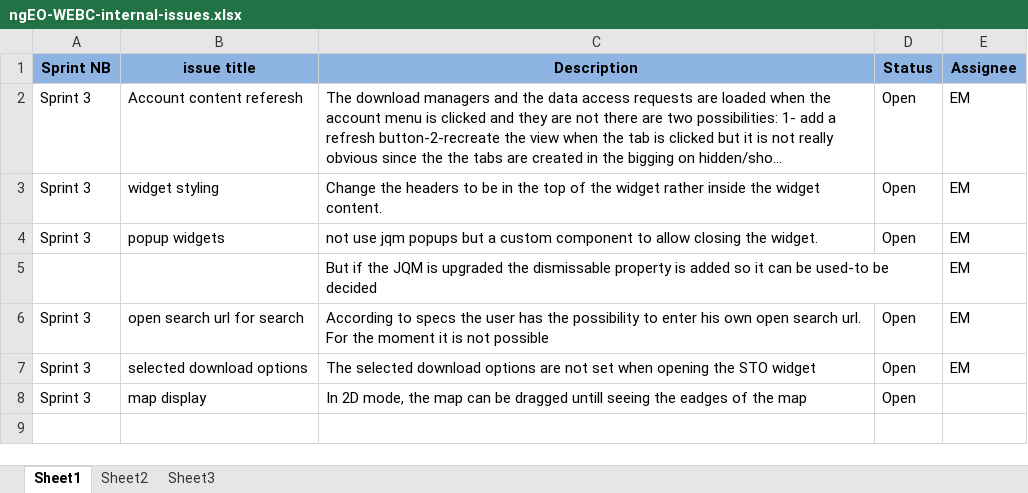
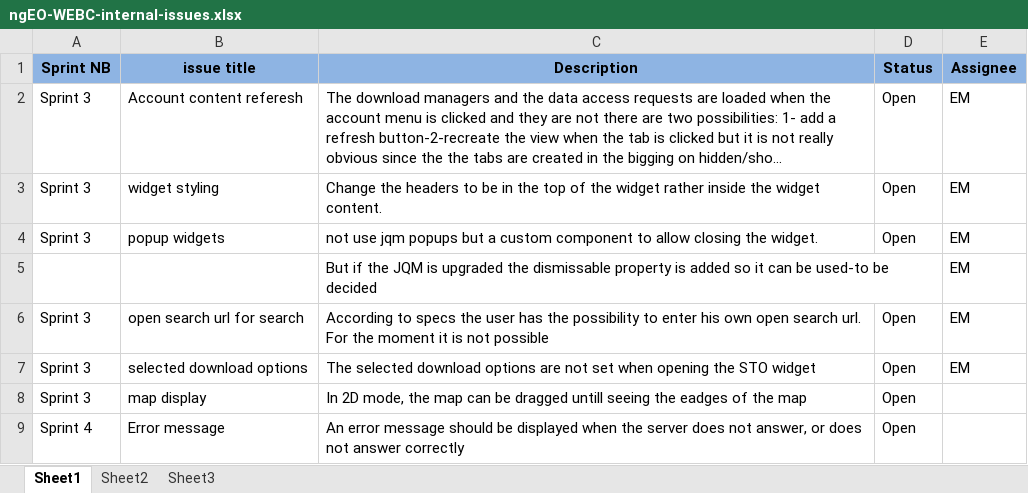
Before and after one commit to TPZF/ngEO, an Excel workbook: documentation/ngEO-WEBC-internal-issues.xlsx, sheet Sheet1, drawn as a sheet; long unchanged cells end in …; values as stored, in another font and other column widths than the file's, no borders; the diff names each change by its address in the sheet, - before the commit and + after, or states it on an @@ line.

Commit message:
Update documentation for CDR delivery.

```diff
--- a/documentation/ngEO-WEBC-internal-issues.xlsx (sheet Sheet1)
+++ b/documentation/ngEO-WEBC-internal-issues.xlsx (sheet Sheet1)
+row 9: Sprint 4 | Error message | An error message should be displayed when the server does not answer, or does not answer correctly | Open
```
Also changed, not shown: 3 other files.
